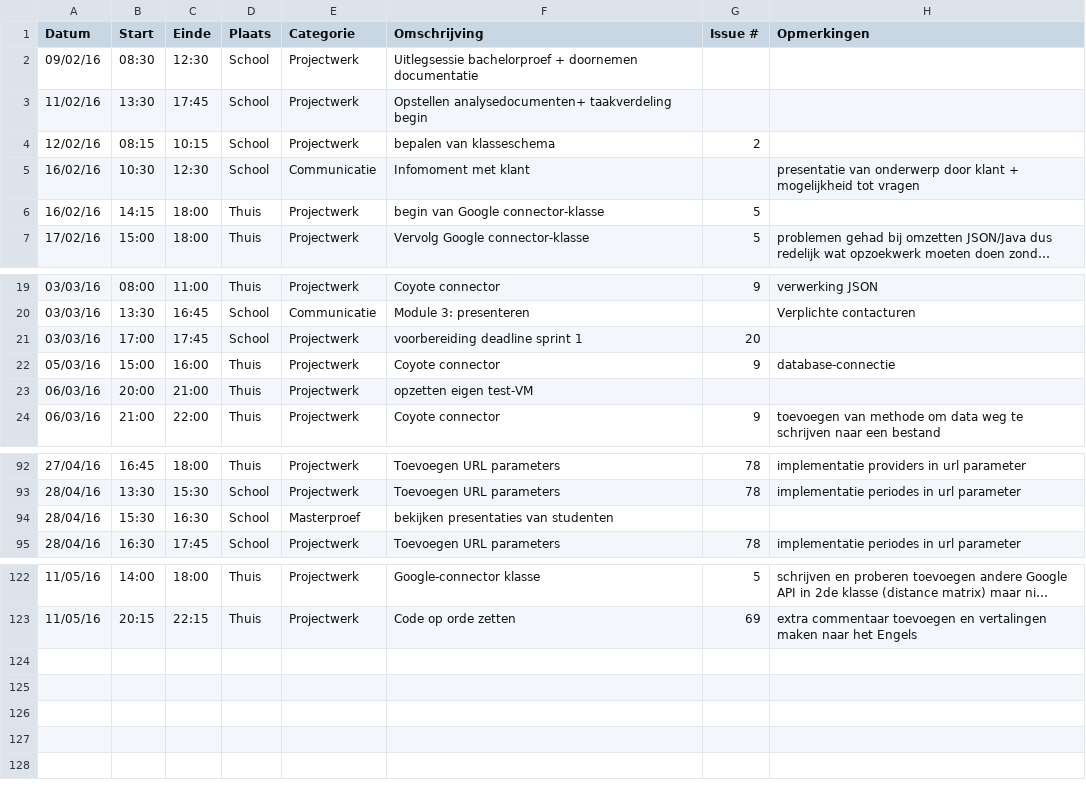
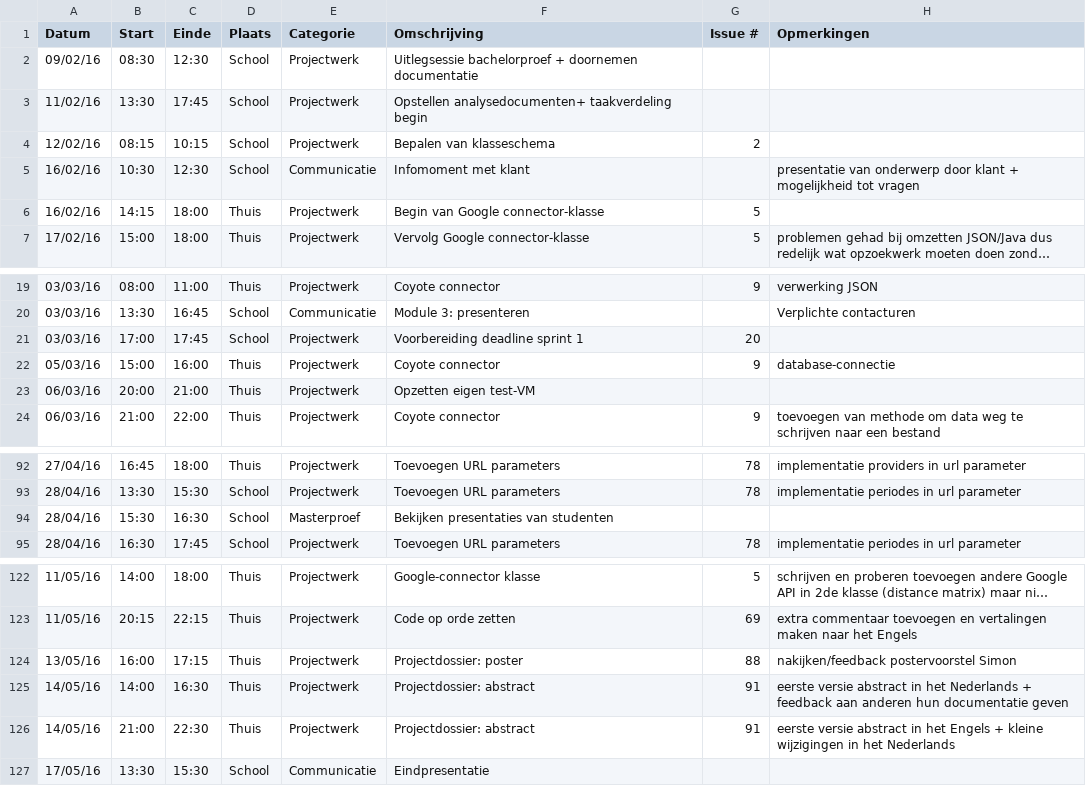
Before and after one commit to ghentlivinglab/Traffic-Travel-Time-Analyzer-1, a CSV file: JarnoDeMeyerLogboek.csv, drawn as a sheet; only a part is shown, gaps mark what is left out; long unchanged cells end in …; the diff covers the shown part only; the diff names each change by its address in the sheet, - before the commit and + after, or states it on an @@ line.

```diff
--- a/JarnoDeMeyerLogboek.csv
+++ b/JarnoDeMeyerLogboek.csv
-F4 (Omschrijving): bepalen van klasseschema
+F4 (Omschrijving): Bepalen van klasseschema
-F6 (Omschrijving): begin van Google connector-klasse
+F6 (Omschrijving): Begin van Google connector-klasse
-F21 (Omschrijving): voorbereiding deadline sprint 1
+F21 (Omschrijving): Voorbereiding deadline sprint 1
-F23 (Omschrijving): opzetten eigen test-VM
+F23 (Omschrijving): Opzetten eigen test-VM
-F94 (Omschrijving): bekijken presentaties van studenten
+F94 (Omschrijving): Bekijken presentaties van studenten
+row 124: 13/05/16 | 16:00 | 17:15 | Thuis | Projectwerk | Projectdossier: poster | 88 | nakijken/feedback postervoorstel Simon
+row 125: 14/05/16 | 14:00 | 16:30 | Thuis | Projectwerk | Projectdossier: abstract | 91 | eerste versie abstract in het Nederlands + feedback aan anderen hun documentatie geven
+row 126: 14/05/16 | 21:00 | 22:30 | Thuis | Projectwerk | Projectdossier: abstract | 91 | eerste versie abstract in het Engels + kleine wijzigingen in het Nederlands
+row 127: 17/05/16 | 13:30 | 15:30 | School | Communicatie | Eindpresentatie
```
Also changed, not shown: 45 edited cells elsewhere in this file.
